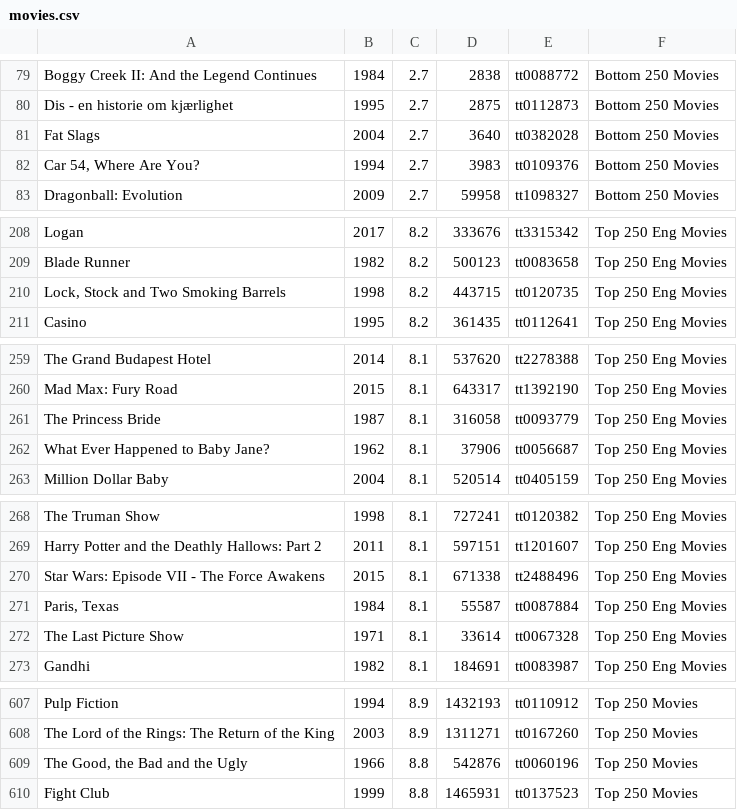
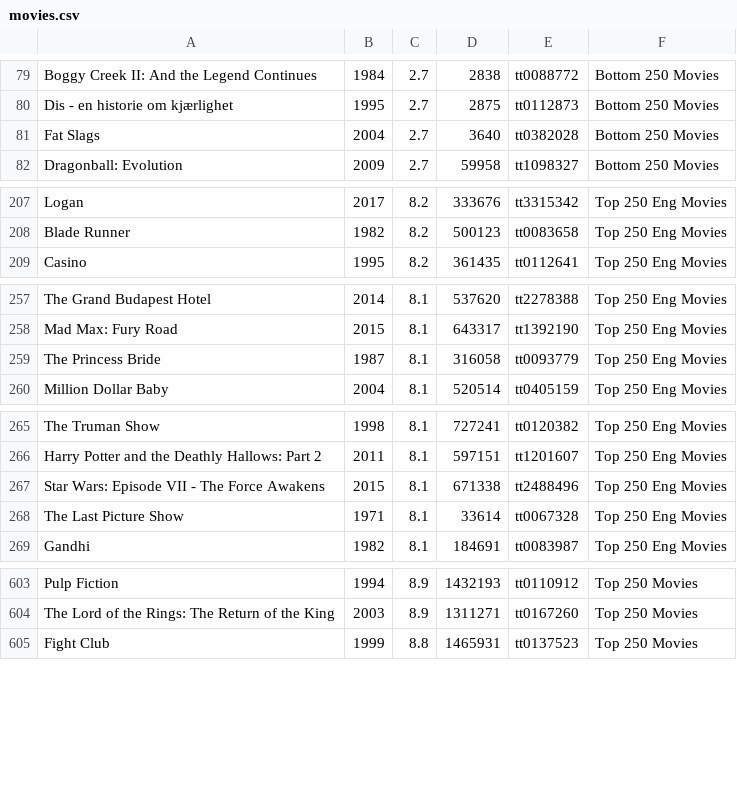
Before and after one commit to RomellPineda/big-data, a CSV file: movieapp/src/main/scala/io/romellpineda/movieapp/movies.csv, drawn as a sheet; only a part is shown, gaps mark what is left out; the diff covers the shown part only; the diff names each change by its address in the sheet, - before the commit and + after, or states it on an @@ line.

```diff
--- a/movieapp/src/main/scala/io/romellpineda/movieapp/movies.csv
+++ b/movieapp/src/main/scala/io/romellpineda/movieapp/movies.csv
-row 82: Car 54, Where Are You? | 1994 | 2.7 | 3983 | tt0109376 | Bottom 250 Movies
-row 210: Lock, Stock and Two Smoking Barrels | 1998 | 8.2 | 443715 | tt0120735 | Top 250 Eng Movies
-row 262: What Ever Happened to Baby Jane? | 1962 | 8.1 | 37906 | tt0056687 | Top 250 Eng Movies
-row 271: Paris, Texas | 1984 | 8.1 | 55587 | tt0087884 | Top 250 Eng Movies
-row 609: The Good, the Bad and the Ugly | 1966 | 8.8 | 542876 | tt0060196 | Top 250 Movies
```
Also changed, not shown: 3 removed rows and 1 edited cell elsewhere in this file, 5 other files.
